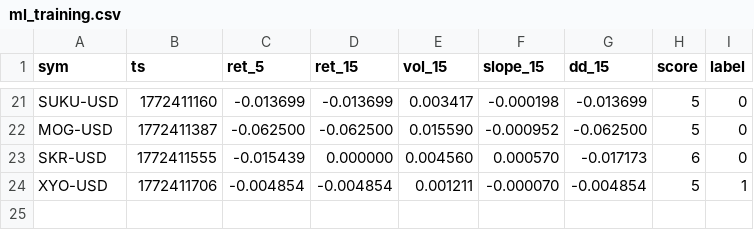
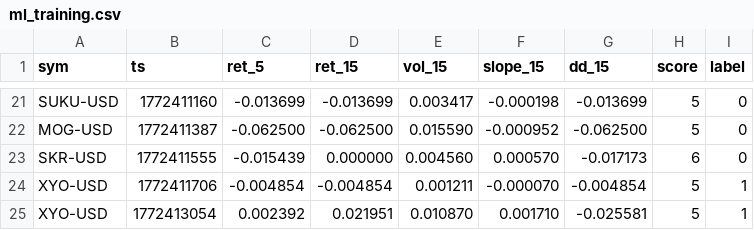
Before and after one commit to joshuadobbs056-ctrl/coin-sniper-data, a CSV file: ml_training.csv, drawn as a sheet; only a part is shown, gaps mark what is left out; the diff names each change by its address in the sheet, - before the commit and + after, or states it on an @@ line.

Commit message:
update ml_training.csv

```diff
--- a/ml_training.csv
+++ b/ml_training.csv
+row 25: XYO-USD | 1772413054 | 0.002392 | 0.021951 | 0.010870 | 0.001710 | -0.025581 | 5 | 1
```
